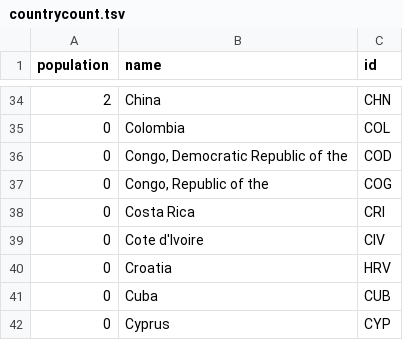
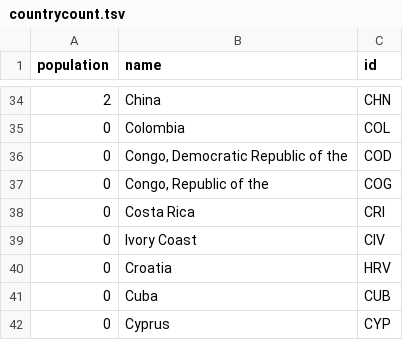
Before and after one commit to rodrigolousada/Nobels_Information_Visualization, a TSV file: data/countrycount.tsv, drawn as a sheet; only a part is shown, gaps mark what is left out.

```diff
--- a/data/countrycount.tsv
+++ b/data/countrycount.tsv
@@ -38,3 +38,3 @@ population	name	id
 0	Costa Rica	CRI
-0	Cote d'Ivoire	CIV
+0	Ivory Coast	CIV
 0	Croatia	HRV
```
Also changed, not shown: 2 other files.
